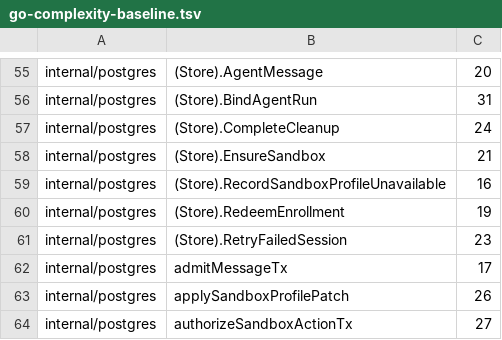
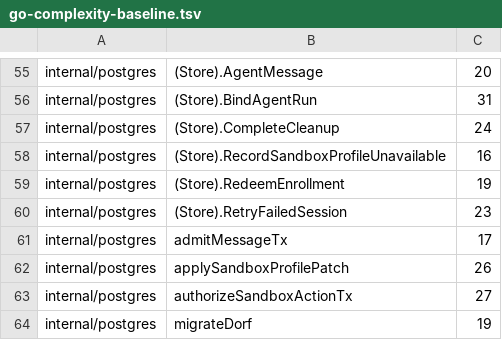
Before and after one commit to aphronio/dorf, a TSV file: .quality/go-complexity-baseline.tsv, drawn as a sheet; only a part is shown, gaps mark what is left out; the shorter side is filled out with more unchanged rows.

Commit message:
refactor(core): remove unused application helper paths
Use the Sandbox reservation committed at admission. Remove named Sandbox
allocation, duplicate Core file reads, and generic ordinary task scheduling.
Remove the pre-atomic cleanup polling loop and its obsolete recovery test.

Keep cleanup race and file ownership proofs on the active paths. Full SQL/Go
checks and documentation checks pass.

```diff
--- a/.quality/go-complexity-baseline.tsv
+++ b/.quality/go-complexity-baseline.tsv
@@ -57,3 +57,2 @@ internal/postgres	(Store).BindAgentRun	31
 internal/postgres	(Store).CompleteCleanup	24
-internal/postgres	(Store).EnsureSandbox	21
 internal/postgres	(Store).RecordSandboxProfileUnavailable	16
```
Also changed, not shown: 28 other files.
